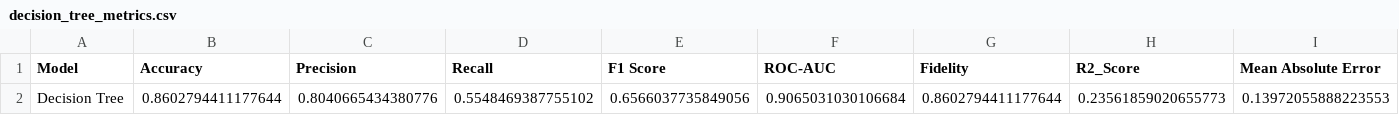
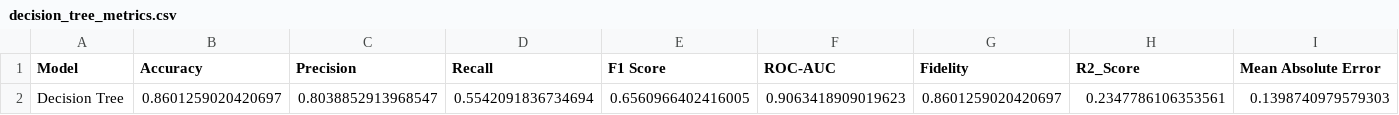
Before and after one commit to aryan04756/XAI_Models, a CSV file: XAI_Models/binary/adult_income/Decision Tree/decision_tree_metrics.csv, drawn as a sheet; removed rows and columns are numbered as before the commit, all else as after; the diff names each change by its address in the sheet, - before the commit and + after, or states it on an @@ line.

```diff
--- a/XAI_Models/binary/adult_income/Decision Tree/decision_tree_metrics.csv
+++ b/XAI_Models/binary/adult_income/Decision Tree/decision_tree_metrics.csv
-row 2: Decision Tree | 0.8602794411177644 | 0.8040665434380776 | 0.5548469387755102 | 0.6566037735849056 | 0.9065031030106684 | 0.8602794411177644 | 0.23561859020655773 | 0.13972055888223553
+row 2: Decision Tree | 0.8601259020420697 | 0.8038852913968547 | 0.5542091836734694 | 0.6560966402416005 | 0.9063418909019623 | 0.8601259020420697 | 0.2347786106353561 | 0.1398740979579303
```
Also changed, not shown: 2 other files.
